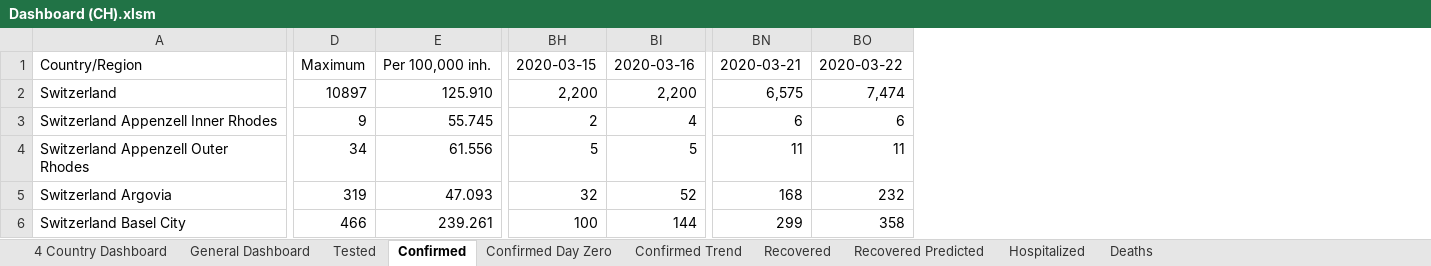
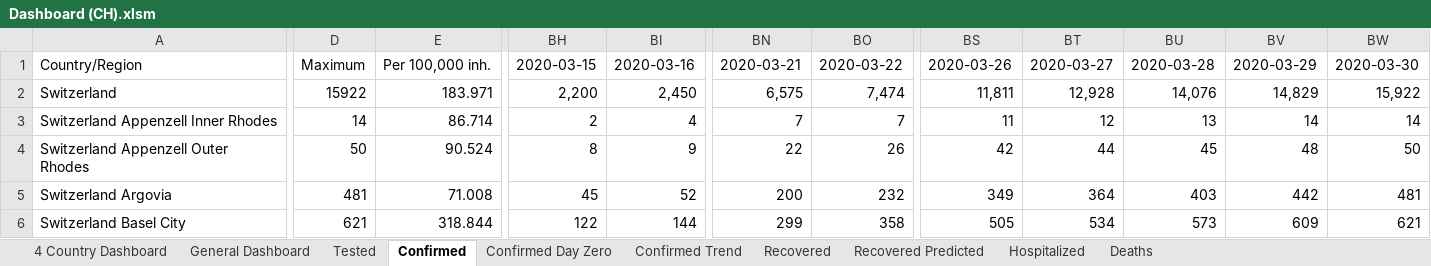
Before and after one commit to georgzurbonsen/Beyond4P_Apps, an Excel workbook: COVID-19 Apps/Dashboard (CH).xlsm, sheet Confirmed, drawn as a sheet; only a part is shown, gaps mark what is left out; values as stored, in another font and other column widths than the file's, no borders; removed rows and columns are numbered as before the commit, all else as after; the diff covers the shown part only; the diff names each change by its address in the sheet, - before the commit and + after, or states it on an @@ line.

```diff
--- a/COVID-19 Apps/Dashboard (CH).xlsm (sheet Confirmed)
+++ b/COVID-19 Apps/Dashboard (CH).xlsm (sheet Confirmed)
-column D, rows 1-6: Maximum | 10897 | 9 | 34 | 319 | 466
-column E, rows 1-6: Per 100,000 inh. | 125.910 | 55.745 | 61.556 | 47.093 | 239.261
+column D, rows 1-6: Maximum | 15922 | 14 | 50 | 481 | 621
+column E, rows 1-6: Per 100,000 inh. | 183.971 | 86.714 | 90.524 | 71.008 | 318.844
+column BS, rows 1-6: 2020-03-26 | 11,811 | 11 | 42 | 349 | 505
+column BT, rows 1-6: 2020-03-27 | 12,928 | 12 | 44 | 364 | 534
+column BU, rows 1-6: 2020-03-28 | 14,076 | 13 | 45 | 403 | 573
+column BV, rows 1-6: 2020-03-29 | 14,829 | 14 | 48 | 442 | 609
+column BW, rows 1-6: 2020-03-30 | 15,922 | 14 | 50 | 481 | 621
-BI2: 2,200
+BI2: 2,450
-BN3: 6
+BN3: 7
-BO3: 6
+BO3: 7
-BH4: 5
+BH4: 8
-BI4: 5
+BI4: 9
-BN4: 11
+BN4: 22
-BO4: 11
+BO4: 26
-BH5: 32
+BH5: 45
-BN5: 168
+BN5: 200
-BH6: 100
+BH6: 122
```
Also changed, not shown: 105 edited cells elsewhere in this sheet, sheet General Dashboard, sheet 4 Country Dashboard, sheet Confirmed Day Zero, sheet Confirmed Trend, sheet Deaths, sheet Recovered Predicted, 3 more sheets, formulas that keep their value, charts or pictures, COVID-19 Apps/Country Data.xlsx, COVID-19 Apps/Dashboard (USA).xlsm, 41 other files.
